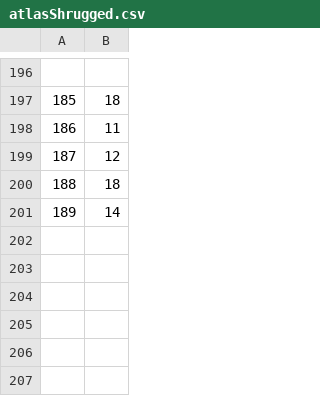
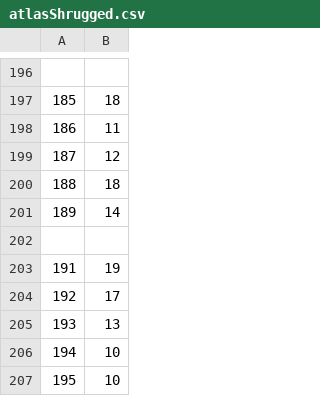
Before and after one commit to kirjs/just-some-numbers, a CSV file: atlasShrugged.csv, drawn as a sheet; only a part is shown, gaps mark what is left out; the diff names each change by its address in the sheet, - before the commit and + after, or states it on an @@ line.

Commit message:
2014-10-06

```diff
--- a/atlasShrugged.csv
+++ b/atlasShrugged.csv
+row 202: (empty)
+row 203: 191 | 19
+row 204: 192 | 17
+row 205: 193 | 13
+row 206: 194 | 10
+row 207: 195 | 10
```
